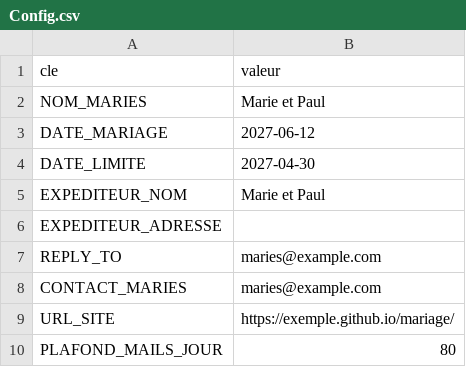
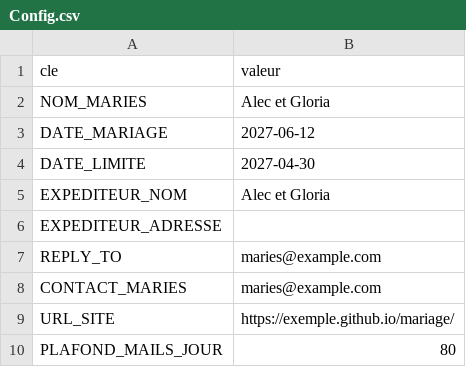
Before and after one commit to Harry-Deg/guestbook, a CSV file: sheet-templates/Config.csv, drawn as a sheet.

```diff
--- a/sheet-templates/Config.csv
+++ b/sheet-templates/Config.csv
@@ -1,6 +1,6 @@
 cle,valeur
-NOM_MARIES,Marie et Paul
+NOM_MARIES,Alec et Gloria
 DATE_MARIAGE,2027-06-12
 DATE_LIMITE,2027-04-30
-EXPEDITEUR_NOM,Marie et Paul
+EXPEDITEUR_NOM,Alec et Gloria
 EXPEDITEUR_ADRESSE,
```
Also changed, not shown: 3 other files.
